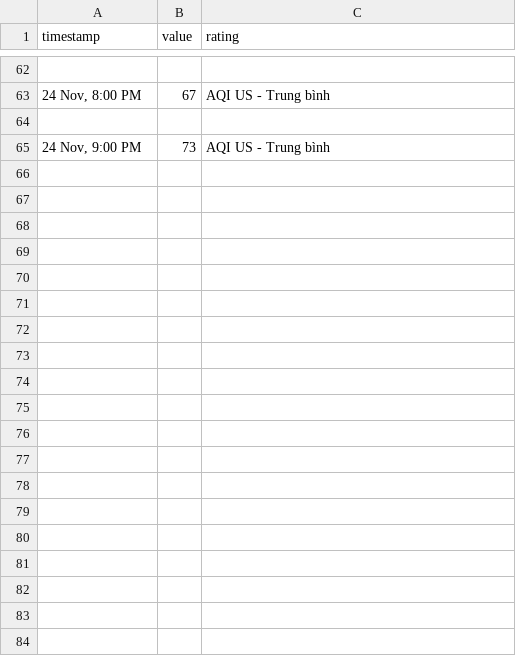
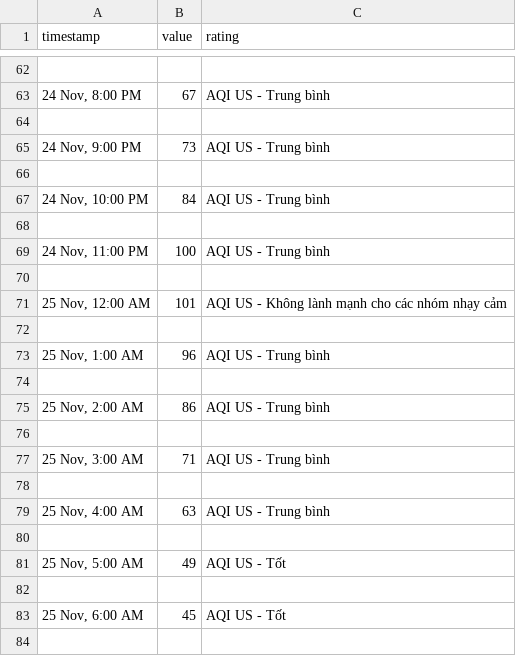
Before and after one commit to quandum/hcm_air_quality, a CSV file: data/Lycee Francais International Marguerite Duras/aqihourly.csv, drawn as a sheet; only a part is shown, gaps mark what is left out; the diff covers the shown part only.

```diff
--- a/data/Lycee Francais International Marguerite Duras/aqihourly.csv
+++ b/data/Lycee Francais International Marguerite Duras/aqihourly.csv
@@ -65 +65,20 @@ timestamp,value,rating
 "24 Nov, 9:00 PM",73,AQI US - Trung bình
+
+"24 Nov, 10:00 PM",84,AQI US - Trung bình
+
+"24 Nov, 11:00 PM",100,AQI US - Trung bình
+
+"25 Nov, 12:00 AM",101,AQI US - Không lành mạnh cho các nhóm nhạy cảm
+
+"25 Nov, 1:00 AM",96,AQI US - Trung bình
+
+"25 Nov, 2:00 AM",86,AQI US - Trung bình
+
+"25 Nov, 3:00 AM",71,AQI US - Trung bình
+
+"25 Nov, 4:00 AM",63,AQI US - Trung bình
+
+"25 Nov, 5:00 AM",49,AQI US - Tốt
+
+"25 Nov, 6:00 AM",45,AQI US - Tốt
+
```
Also changed, not shown: 35 added rows elsewhere in this file, data/Lycee Francais International Marguerite Duras/pm2.5hourly.csv, data/SimCity Premier District 9/pm2.5hourly.csv, 49 other files.
